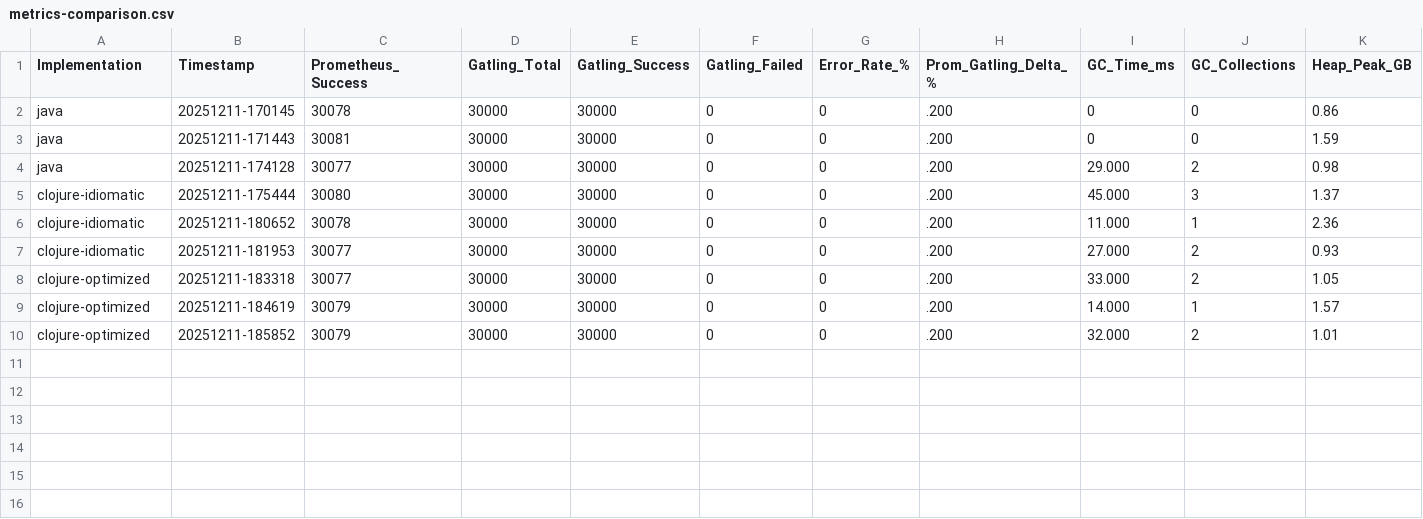
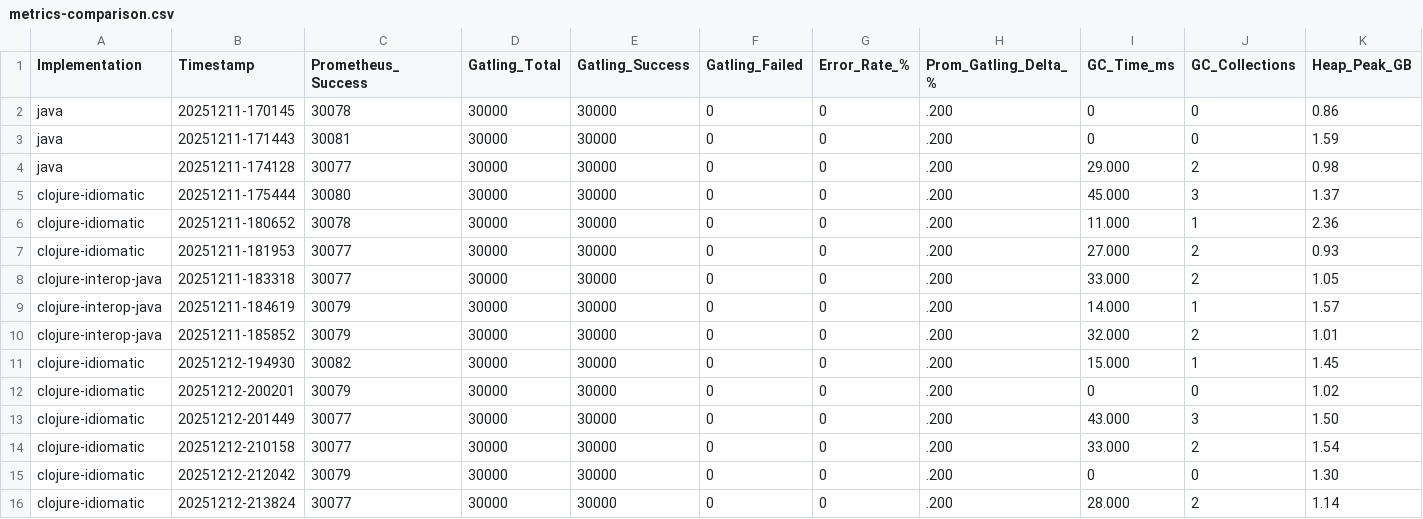
Before and after one commit to nathan00pdl/java-clojure-performance-analyzer, a CSV file: metrics-results/metrics-comparison.csv, drawn as a sheet; only a part is shown; rows hold the shown columns only; the diff names each change by its address in the sheet, - before the commit and + after, or states it on an @@ line.

Commit message:
metrics results - csv

```diff
--- a/metrics-results/metrics-comparison.csv
+++ b/metrics-results/metrics-comparison.csv
-A8:A10 (Implementation): clojure-optimized
+A8:A10 (Implementation): clojure-interop-java
+row 11: clojure-idiomatic | 20251212-194930 | 30082 | 30000 | 30000 | 0 | 0 | .200 | 15.000 | 1 | 1.45
+row 12: clojure-idiomatic | 20251212-200201 | 30079 | 30000 | 30000 | 0 | 0 | .200 | 0 | 0 | 1.02
+row 13: clojure-idiomatic | 20251212-201449 | 30077 | 30000 | 30000 | 0 | 0 | .200 | 43.000 | 3 | 1.50
+row 14: clojure-idiomatic | 20251212-210158 | 30077 | 30000 | 30000 | 0 | 0 | .200 | 33.000 | 2 | 1.54
+row 15: clojure-idiomatic | 20251212-212042 | 30079 | 30000 | 30000 | 0 | 0 | .200 | 0 | 0 | 1.30
+row 16: clojure-idiomatic | 20251212-213824 | 30077 | 30000 | 30000 | 0 | 0 | .200 | 28.000 | 2 | 1.14
```
